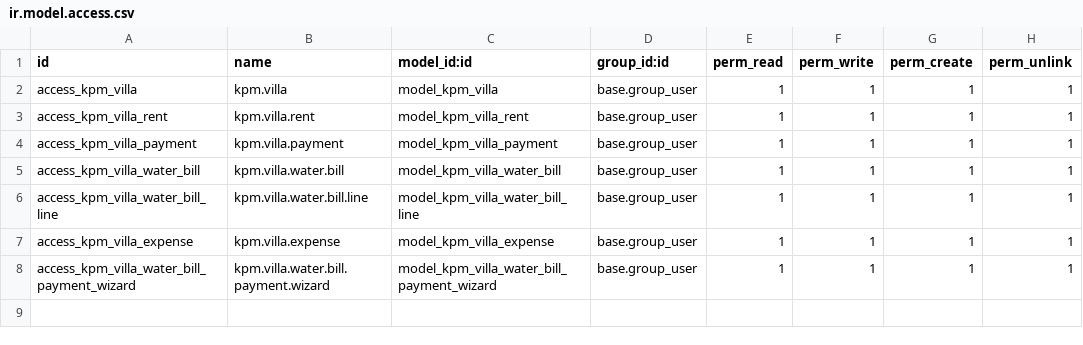
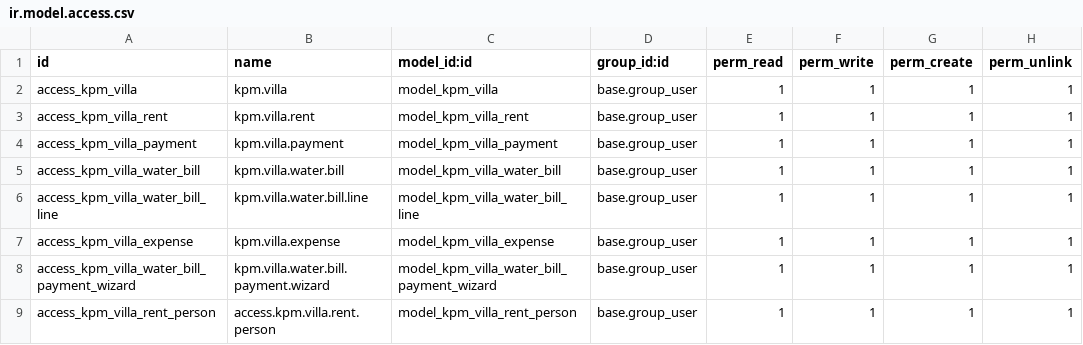
Before and after one commit to junaidkpodoo-dev/kpm-villa, a CSV file: custom_addons/kpm_villa/security/ir.model.access.csv, drawn as a sheet; the diff names each change by its address in the sheet, - before the commit and + after, or states it on an @@ line.

```diff
--- a/custom_addons/kpm_villa/security/ir.model.access.csv
+++ b/custom_addons/kpm_villa/security/ir.model.access.csv
+row 9: access_kpm_villa_rent_person | access.kpm.villa.rent.person | model_kpm_villa_rent_person | base.group_user | 1 | 1 | 1 | 1
```
Also changed, not shown: 11 other files.
